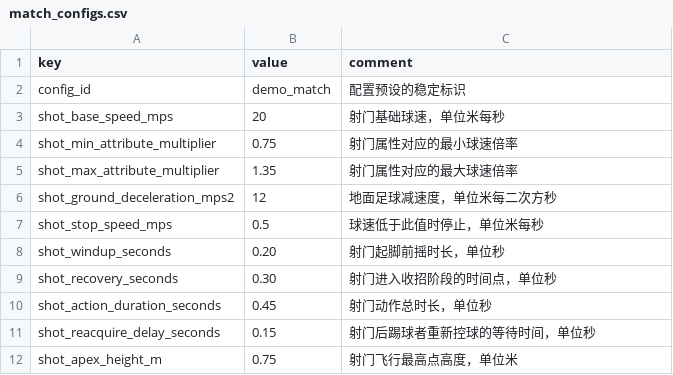
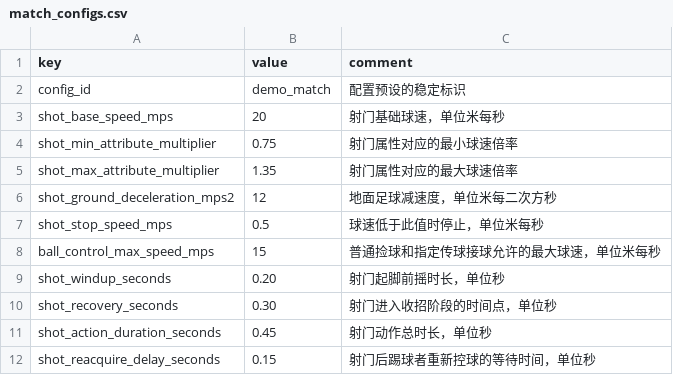
Before and after one commit to zerro12402/LuckyFootball, a CSV file: resources/data/match_configs.csv, drawn as a sheet; only a part is shown; the shorter side is filled out with more unchanged rows; the diff names each change by its address in the sheet, - before the commit and + after, or states it on an @@ line.

```diff
--- a/resources/data/match_configs.csv
+++ b/resources/data/match_configs.csv
+row 8: ball_control_max_speed_mps | 15 | 普通捡球和指定传球接球允许的最大球速，单位米每秒
```
Also changed, not shown: 35 other files.
